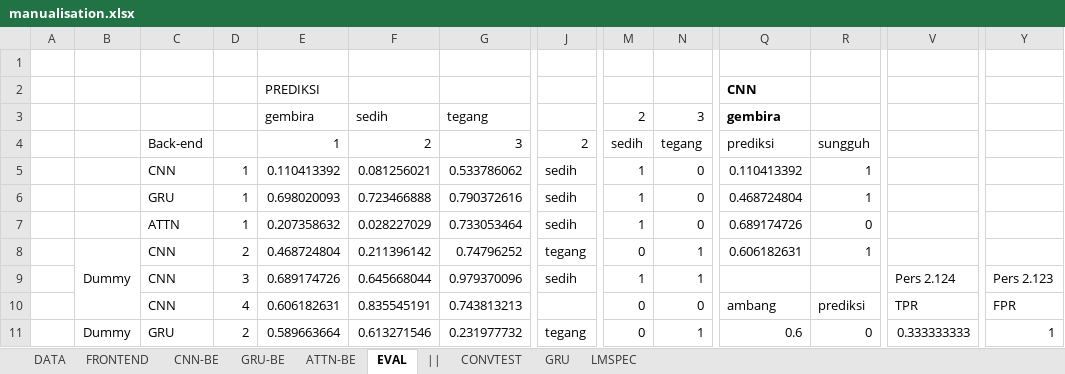
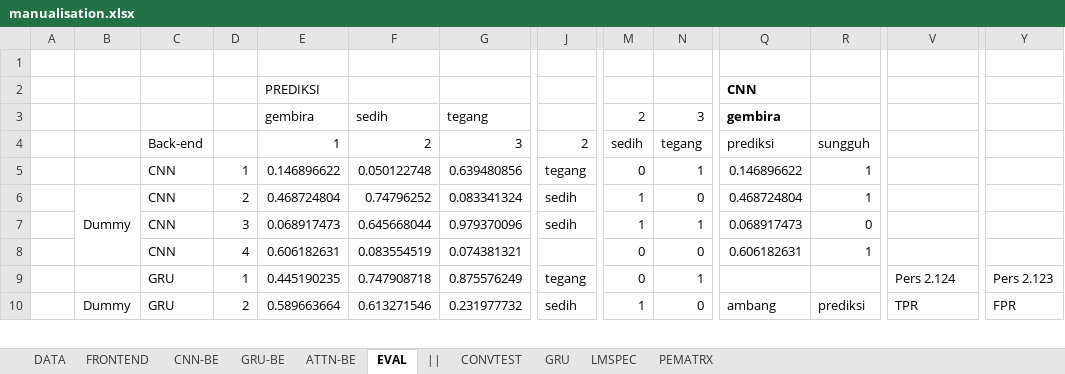
Before and after one commit to hugoalfedoputra/mudelling, an Excel workbook: ai/manualisation.xlsx, sheet EVAL, drawn as a sheet; only a part is shown, gaps mark what is left out; values as stored, in another font and other column widths than the file's, no borders; charts and pictures not drawn; removed rows and columns are numbered as before the commit, all else as after; rows hold the shown columns only; the diff covers the shown part only; the diff names each change by its address in the sheet, - before the commit and + after, or states it on an @@ line.

Commit message:
Excel manualisation validated
Up to 20-30% error on some cases in GRU and Self-Attention between PyTorch code and Excel sheets

```diff
--- a/ai/manualisation.xlsx (sheet EVAL)
+++ b/ai/manualisation.xlsx (sheet EVAL)
+sheet tab: PEMATRX
-row 5:  |  | CNN | 1 | 0.110413392 | 0.081256021 | 0.533786062 | sedih | 1 | 0 | 0.110413392 | 1
-row 6:  |  | GRU | 1 | 0.698020093 | 0.723466888 | 0.790372616 | sedih | 1 | 0 | 0.468724804 | 1
-row 7:  |  | ATTN | 1 | 0.207358632 | 0.028227029 | 0.733053464 | sedih | 1 | 0 | 0.689174726 | 0
+row 5:  |  | CNN | 1 | 0.146896622 | 0.050122748 | 0.639480856 | tegang | 0 | 1 | 0.146896622 | 1
-B8:B10 merged
+B6:B8 merged
-F6 (sedih): 0.211396142
+F6 (sedih): 0.74796252
-G6 (tegang): 0.74796252
+G6 (tegang): 0.083341324
-J6: tegang
+J6: sedih
-M6 (2): 0
+M6 (2): 1
-N6 (3): 1
+N6 (3): 0
-Q6 (gembira): 0.606182631
+Q6 (gembira): 0.468724804
-E7 (gembira): 0.689174726
+E7 (gembira): 0.068917473
-Q7 (gembira): (empty)
+Q7 (gembira): 0.068917473
-R7: (empty)
+R7: 0
-V7: Pers 2.124
+V7: (empty)
-Y7: Pers 2.123
+Y7: (empty)
+row 8:  |  | CNN | 4 | 0.606182631 | 0.083554519 | 0.074381321 |  | 0 | 0 | 0.606182631 | 1
+row 9:  |  | GRU | 1 | 0.445190235 | 0.747908718 | 0.875576249 | tegang | 0 | 1 |  |  | Pers 2.124 | Pers 2.123
-B10: (empty)
+B10: Dummy
+B10:B12 merged
-C10: CNN
+C10: GRU
-D10: 4
+D10: 2
-E10 (gembira): 0.606182631
+E10 (gembira): 0.589663664
-F10 (sedih): 0.835545191
+F10 (sedih): 0.613271546
-G10 (tegang): 0.743813213
+G10 (tegang): 0.231977732
-J10: (empty)
+J10: sedih
-M10 (2): 0
+M10 (2): 1
-row 11:  | Dummy | GRU | 2 | 0.589663664 | 0.613271546 | 0.231977732 | tegang | 0 | 1 | 0.6 | 0 | 0.333333333 | 1
```
Also changed, not shown: 17 added rows, 16 removed rows and 123 edited cells elsewhere in this sheet, sheet GRU-BE, sheet ATTN-BE, sheet CNN-BE, sheet CONVTEST, sheet LMSPEC, sheet DATA, formulas that keep their value, charts or pictures, 4 other files.
